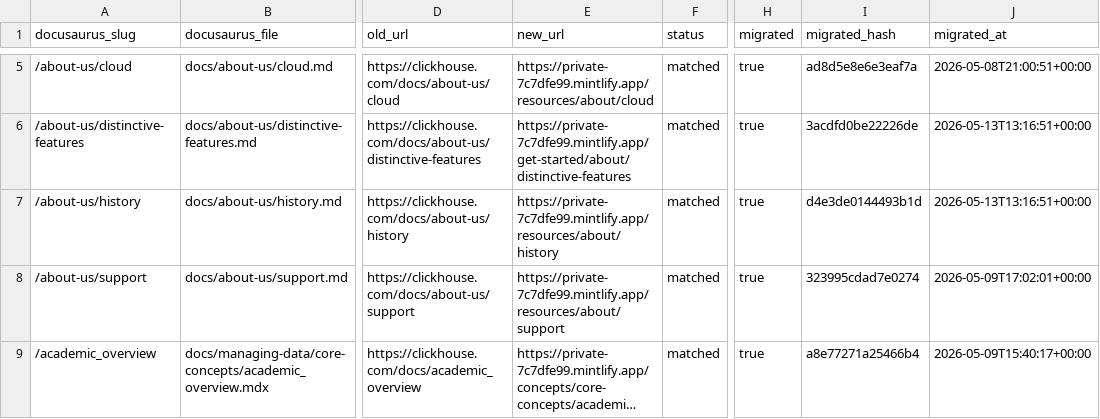
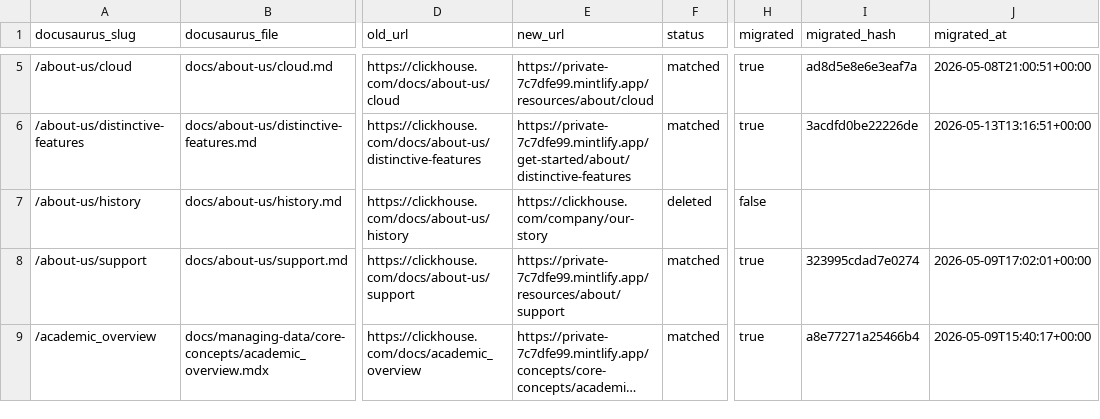
Before and after one commit to ClickHouse/mintlify-docs-dev, a CSV file: _migration/slug-map.csv, drawn as a sheet; only a part is shown, gaps mark what is left out; long unchanged cells end in …; the diff names each change by its address in the sheet, - before the commit and + after, or states it on an @@ line.

```diff
--- a/_migration/slug-map.csv
+++ b/_migration/slug-map.csv
-E7 (new_url): https://private-7c7dfe99.mintlify.app/resources/about/history
+E7 (new_url): https://clickhouse.com/company/our-story
-F7 (status): matched
+F7 (status): deleted
-H7 (migrated): true
+H7 (migrated): false
-I7 (migrated_hash): d4e3de0144493b1d
+I7 (migrated_hash): (empty)
-J7 (migrated_at): 2026-05-13T13:16:51+00:00
+J7 (migrated_at): (empty)
```
Also changed, not shown: 3 other files.
